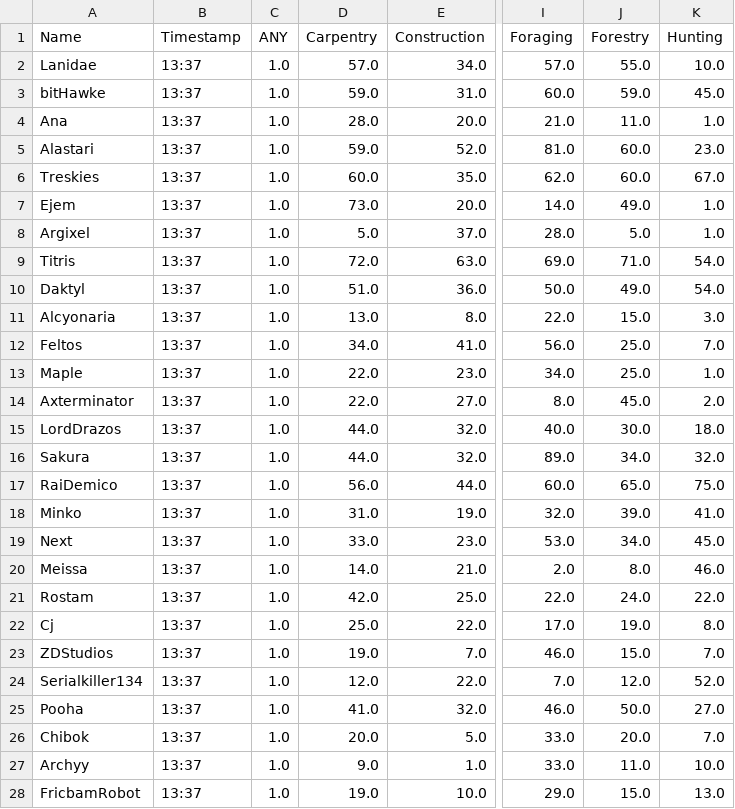
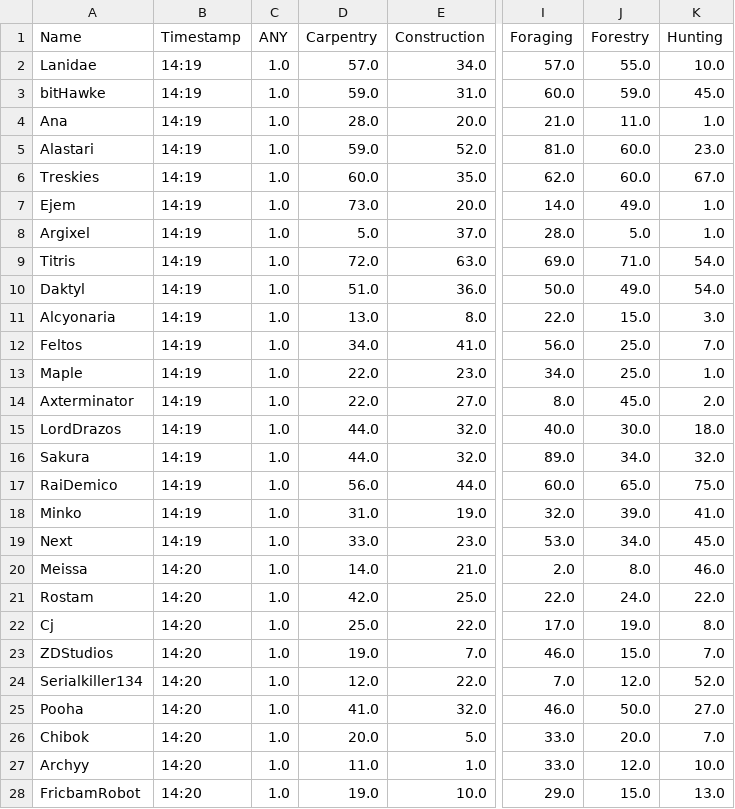
Before and after one commit to Ejem0724/Ejem0724.github.io, a CSV file: legion_live_stats.csv, drawn as a sheet; only a part is shown, gaps mark what is left out; the diff covers the shown part only; the diff names each change by its address in the sheet, - before the commit and + after, or states it on an @@ line.

```diff
--- a/legion_live_stats.csv
+++ b/legion_live_stats.csv
-B2:B19 (Timestamp): 13:37
+B2:B19 (Timestamp): 14:19
-B20:B28 (Timestamp): 13:37
+B20:B28 (Timestamp): 14:20
-D27 (Carpentry): 9.0
+D27 (Carpentry): 11.0
-J27 (Forestry): 11.0
+J27 (Forestry): 12.0
```
Also changed, not shown: 94 edited cells elsewhere in this file, 1 other file.
